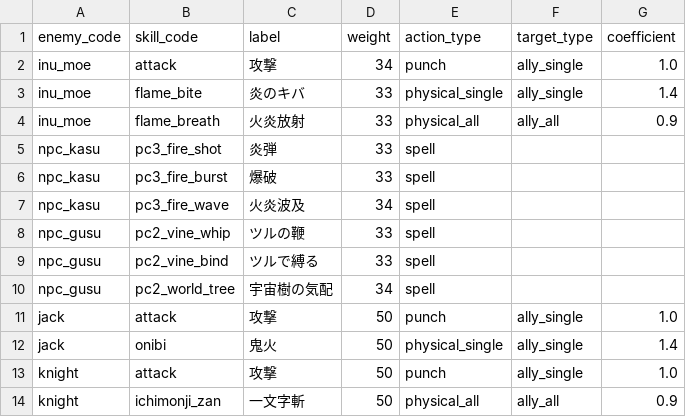
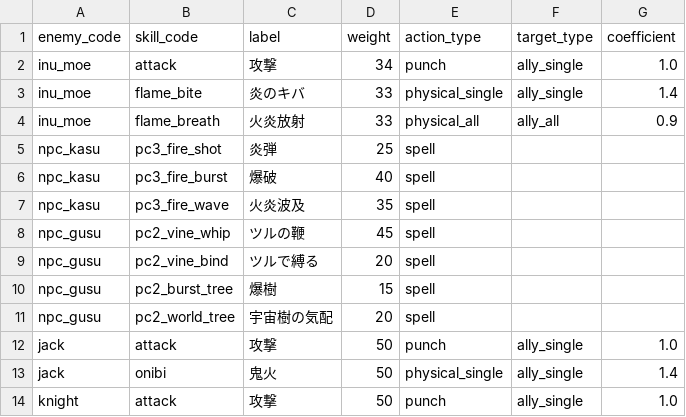
Before and after one commit to jaoshige1228/yamimaho-game, a CSV file: backend/database/csv/enemy_skills.csv, drawn as a sheet; only a part is shown; the shorter side is filled out with more unchanged rows.

```diff
--- a/backend/database/csv/enemy_skills.csv
+++ b/backend/database/csv/enemy_skills.csv
@@ -4,8 +4,9 @@ inu_moe,flame_bite,炎のキバ,33,physical_single,ally_single,1.4
 inu_moe,flame_breath,火炎放射,33,physical_all,ally_all,0.9
-npc_kasu,pc3_fire_shot,炎弾,33,spell,,
-npc_kasu,pc3_fire_burst,爆破,33,spell,,
-npc_kasu,pc3_fire_wave,火炎波及,34,spell,,
-npc_gusu,pc2_vine_whip,ツルの鞭,33,spell,,
-npc_gusu,pc2_vine_bind,ツルで縛る,33,spell,,
-npc_gusu,pc2_world_tree,宇宙樹の気配,34,spell,,
+npc_kasu,pc3_fire_shot,炎弾,25,spell,,
+npc_kasu,pc3_fire_burst,爆破,40,spell,,
+npc_kasu,pc3_fire_wave,火炎波及,35,spell,,
+npc_gusu,pc2_vine_whip,ツルの鞭,45,spell,,
+npc_gusu,pc2_vine_bind,ツルで縛る,20,spell,,
+npc_gusu,pc2_burst_tree,爆樹,15,spell,,
+npc_gusu,pc2_world_tree,宇宙樹の気配,20,spell,,
 jack,attack,攻撃,50,punch,ally_single,1.0
```
Also changed, not shown: backend/database/csv/enemy_masters.csv, backend/database/csv/level_masters.csv, 16 other files.
